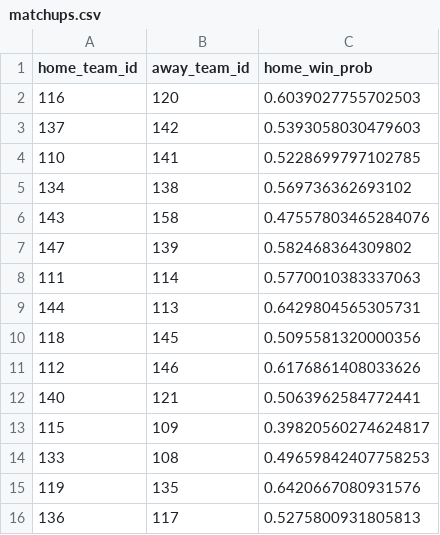
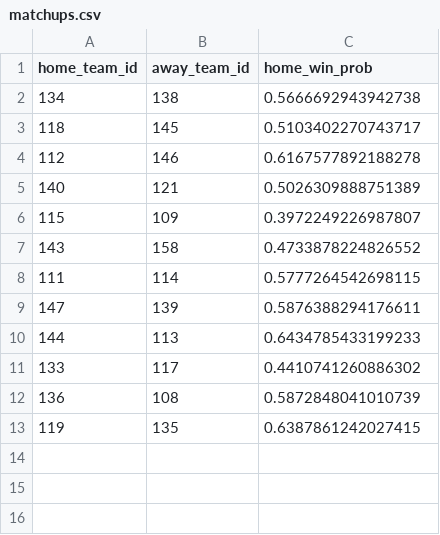
Before and after one commit to DesertGaming/mlb-predictions, a CSV file: exports/matchups.csv, drawn as a sheet.

```diff
--- a/exports/matchups.csv
+++ b/exports/matchups.csv
@@ -1,16 +1,13 @@
 home_team_id,away_team_id,home_win_prob
-116,120,0.6039027755702503
-137,142,0.5393058030479603
-110,141,0.5228699797102785
-134,138,0.569736362693102
-143,158,0.47557803465284076
-147,139,0.582468364309802
-111,114,0.5770010383337063
-144,113,0.6429804565305731
-118,145,0.5095581320000356
-112,146,0.6176861408033626
-140,121,0.5063962584772441
-115,109,0.39820560274624817
-133,108,0.49659842407758253
-119,135,0.6420667080931576
-136,117,0.5275800931805813
+134,138,0.5666692943942738
+118,145,0.5103402270743717
+112,146,0.6167577892188278
+140,121,0.5026309888751389
+115,109,0.3972249226987807
+143,158,0.4733878224826552
+111,114,0.5777264542698115
+147,139,0.5876388294176611
+144,113,0.6434785433199233
+133,117,0.4410741260886302
+136,108,0.5872848041010739
+119,135,0.6387861242027415
```
Also changed, not shown: exports/pmf_summaries.csv, exports/strengths.csv, 2 other files.
